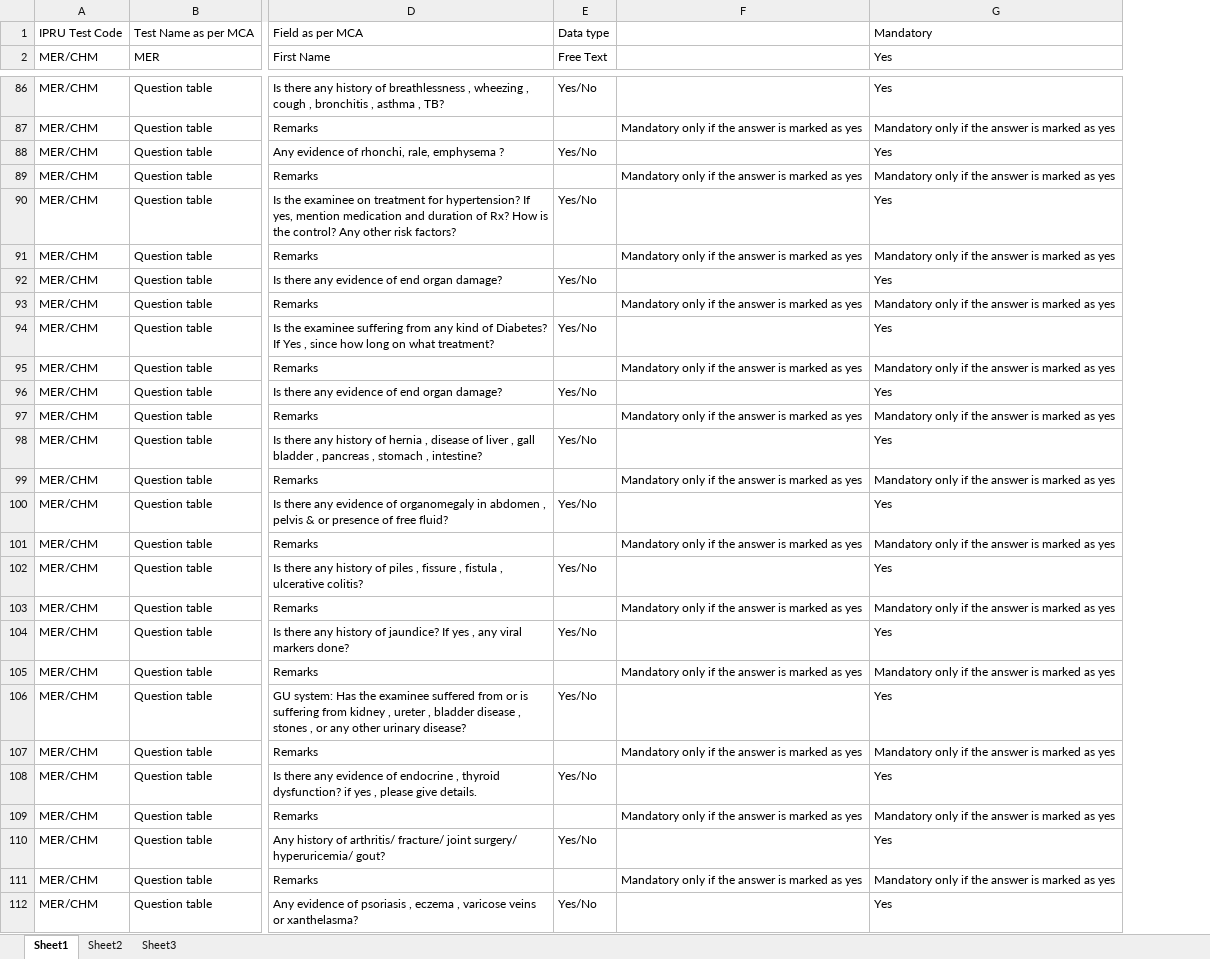
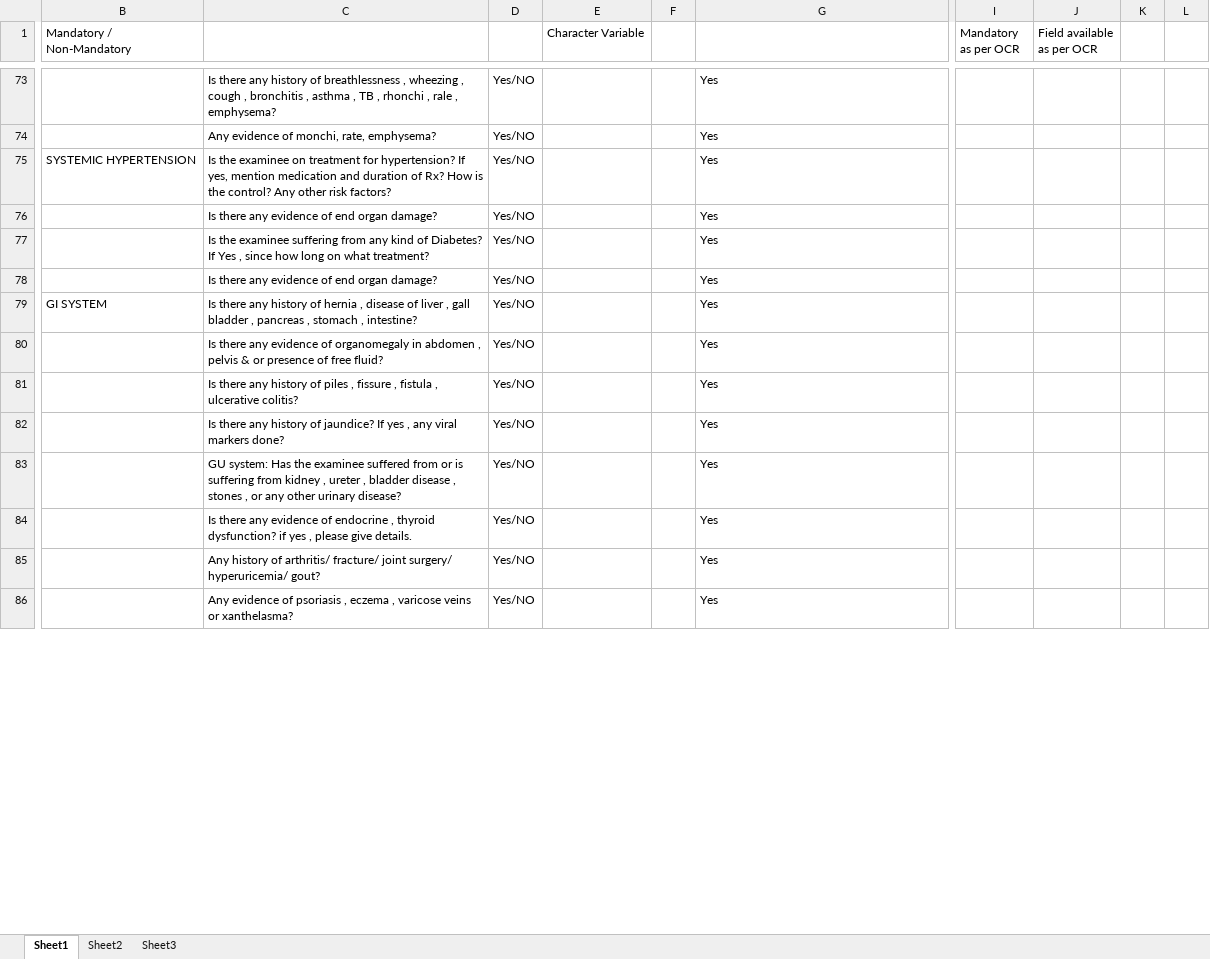
Before and after one commit to kavya9396/mid-office-axiom, an Excel workbook: mock/Book1.xlsx, sheet Sheet1, drawn as a sheet; only a part is shown, gaps mark what is left out; values as stored, in another font and other column widths than the file's, no cell formats; removed rows and columns are numbered as before the commit, all else as after; rows hold the shown columns only; the diff covers the shown part only; the diff names each change by its address in the sheet, - before the commit and + after, or states it on an @@ line.

```diff
--- a/mock/Book1.xlsx (sheet Sheet1)
+++ b/mock/Book1.xlsx (sheet Sheet1)
-column A (MER/CHM), row 86: MER/CHM; row 88: MER/CHM; row 90: MER/CHM; row 92: MER/CHM; row 94: MER/CHM; row 96: MER/CHM; row 98: MER/CHM; row 100: MER/CHM; row 102: MER/CHM; row 104: MER/CHM; row 106: MER/CHM; row 108: MER/CHM; row 110: MER/CHM; row 112: MER/CHM
-column B (MER), row 86: Question table; row 88: Question table; row 90: Question table; row 92: Question table; row 94: Question table; row 96: Question table; row 98: Question table; row 100: Question table; row 102: Question table; row 104: Question table; row 106: Question table; row 108: Question table; row 110: Question table; row 112: Question table
+column B (Mandatory / Non-Mandatory), rows 75-79: SYSTEMIC HYPERTENSION |  |  |  | GI SYSTEM
-column E (Free Text), row 86: Yes/No; row 88: Yes/No; row 90: Yes/No; row 92: Yes/No; row 94: Yes/No; row 96: Yes/No; row 98: Yes/No; row 100: Yes/No; row 102: Yes/No; row 104: Yes/No; row 106: Yes/No; row 108: Yes/No; row 110: Yes/No; row 112: Yes/No
-column F, empty
+column D, rows 73-86: all Yes/NO
+column E (Character Variable), empty
+column F, empty
+column I (Mandatory as per OCR), empty
+column J (Field available as per OCR), empty
+column K, empty
+column L, empty
-row 1: IPRU Test Code | Test Name as per MCA | Field as per MCA | Data type |  | Mandatory
-C1: First Name
+C1: (empty)
-G1: Yes
+G1: (empty)
-C73: …asthma , TB?
+C73: …asthma , TB , rhonchi , rale , emphysema?
-row 87: MER/CHM | Question table | Remarks |  | Mandatory only if the answer is marked as yes | Mandatory only if the answer is marked as yes
-C74: Any evidence of rhonchi, rale, emphysema ?
+C74: Any evidence of monchi, rate, emphysema?
-row 89: MER/CHM | Question table | Remarks |  | Mandatory only if the answer is marked as yes | Mandatory only if the answer is marked as yes
-row 91: MER/CHM | Question table | Remarks |  | Mandatory only if the answer is marked as yes | Mandatory only if the answer is marked as yes
-row 93: MER/CHM | Question table | Remarks |  | Mandatory only if the answer is marked as yes | Mandatory only if the answer is marked as yes
-row 95: MER/CHM | Question table | Remarks |  | Mandatory only if the answer is marked as yes | Mandatory only if the answer is marked as yes
-row 97: MER/CHM | Question table | Remarks |  | Mandatory only if the answer is marked as yes | Mandatory only if the answer is marked as yes
-row 99: MER/CHM | Question table | Remarks |  | Mandatory only if the answer is marked as yes | Mandatory only if the answer is marked as yes
-row 101: MER/CHM | Question table | Remarks |  | Mandatory only if the answer is marked as yes | Mandatory only if the answer is marked as yes
-row 103: MER/CHM | Question table | Remarks |  | Mandatory only if the answer is marked as yes | Mandatory only if the answer is marked as yes
-row 105: MER/CHM | Question table | Remarks |  | Mandatory only if the answer is marked as yes | Mandatory only if the answer is marked as yes
-row 107: MER/CHM | Question table | Remarks |  | Mandatory only if the answer is marked as yes | Mandatory only if the answer is marked as yes
-row 109: MER/CHM | Question table | Remarks |  | Mandatory only if the answer is marked as yes | Mandatory only if the answer is marked as yes
-row 111: MER/CHM | Question table | Remarks |  | Mandatory only if the answer is marked as yes | Mandatory only if the answer is marked as yes
```
Also changed, not shown: 53 added rows, 82 removed rows, 1 added column and 10 edited cells elsewhere in this sheet, sheet Sheet2, sheet Sheet3, cell formats, 13 other files.
